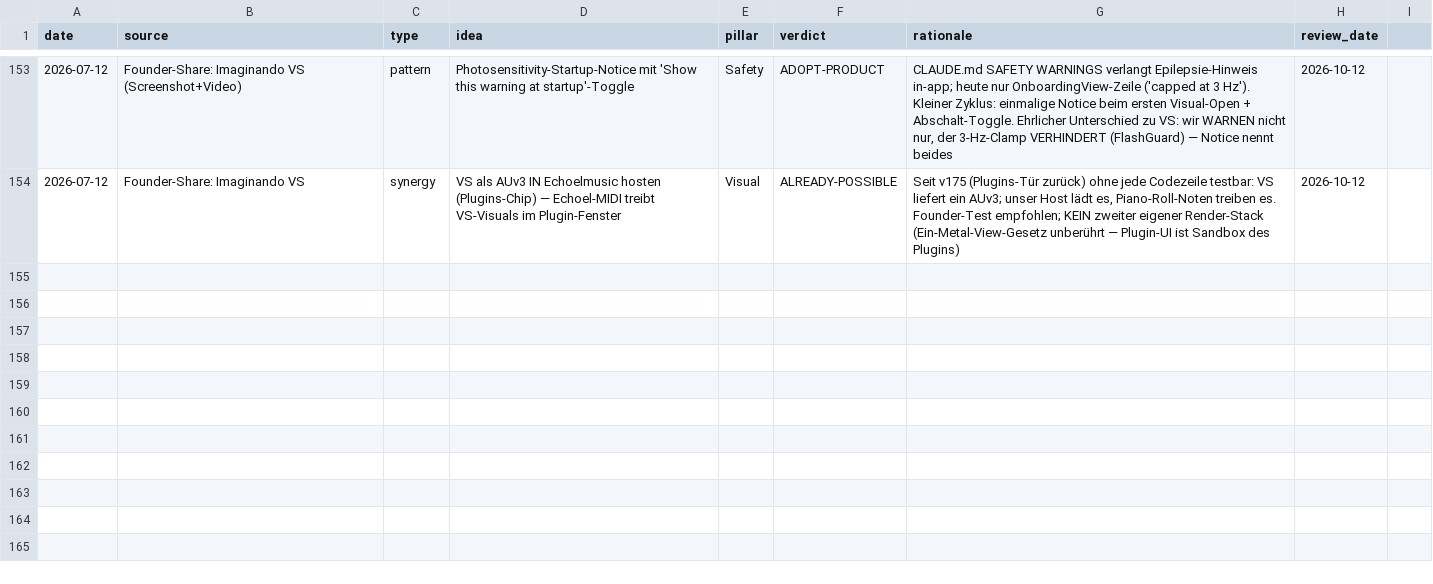
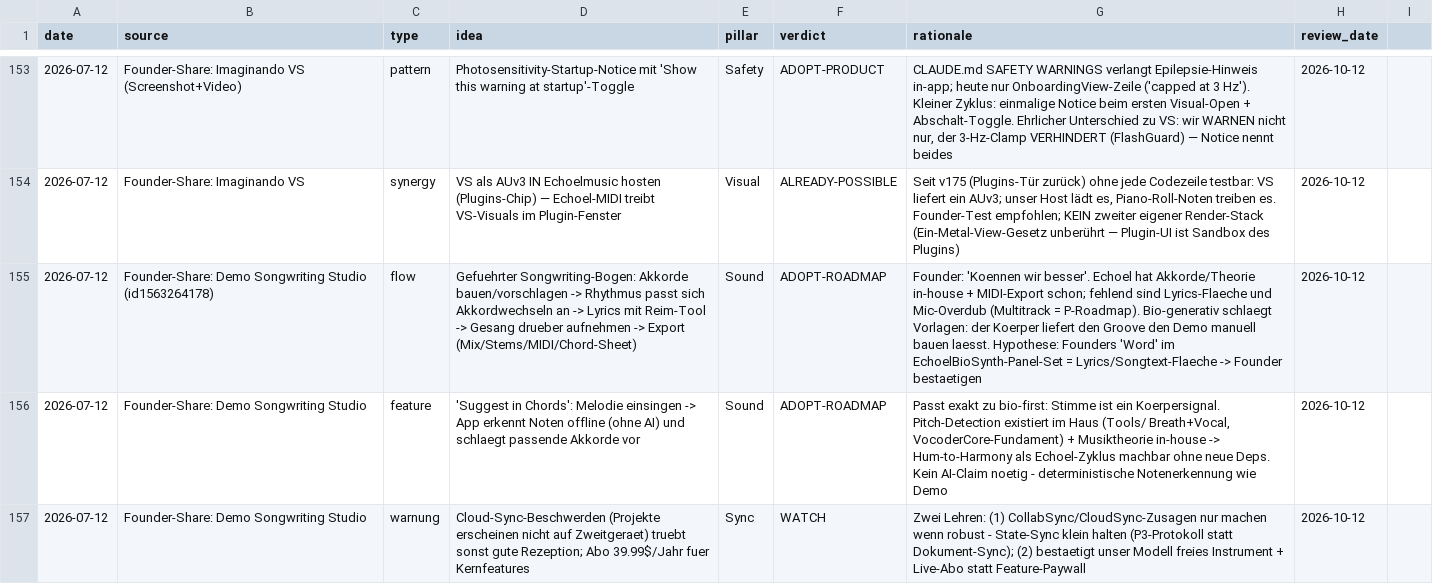
Before and after one commit to vibrationalforce/blab-ios-app, a CSV file: inspiration.csv, drawn as a sheet; only a part is shown, gaps mark what is left out; the diff names each change by its address in the sheet, - before the commit and + after, or states it on an @@ line.

```diff
--- a/inspiration.csv
+++ b/inspiration.csv
+row 155: 2026-07-12 | Founder-Share: Demo Songwriting Studio (id1563264178) | flow | Gefuehrter Songwriting-Bogen: Akkorde bauen/vorschlagen -> Rhythmus passt sich Akkordwechseln an -> Lyrics mit Reim-Tool -> Gesang drueber aufnehmen -> Export (Mix/Stems/MIDI/Chord-Sheet) | Sound | ADOPT-ROADMAP | Founder: 'Koennen wir besser'. Echoel hat Akkorde/Theorie in-house + MIDI-Export schon; fehlend sind Lyrics-Flaeche und Mic-Overdub (Multitrack = P-Roadmap). Bio-generativ schlaegt Vorlagen: der Koerper liefert den Groove den Demo manuell bauen laesst. Hypothese: Founders 'Word' im EchoelBioSynth-Panel-Set = Lyrics/Songtext-Flaeche -> Founder bestaetigen | 2026-10-12
+row 156: 2026-07-12 | Founder-Share: Demo Songwriting Studio | feature | 'Suggest in Chords': Melodie einsingen -> App erkennt Noten offline (ohne AI) und schlaegt passende Akkorde vor | Sound | ADOPT-ROADMAP | Passt exakt zu bio-first: Stimme ist ein Koerpersignal. Pitch-Detection existiert im Haus (Tools/ Breath+Vocal, VocoderCore-Fundament) + Musiktheorie in-house -> Hum-to-Harmony als Echoel-Zyklus machbar ohne neue Deps. Kein AI-Claim noetig - deterministische Notenerkennung wie Demo | 2026-10-12
+row 157: 2026-07-12 | Founder-Share: Demo Songwriting Studio | warnung | Cloud-Sync-Beschwerden (Projekte erscheinen nicht auf Zweitgeraet) truebt sonst gute Rezeption; Abo 39.99$/Jahr fuer Kernfeatures | Sync | WATCH | Zwei Lehren: (1) CollabSync/CloudSync-Zusagen nur machen wenn robust - State-Sync klein halten (P3-Protokoll statt Dokument-Sync); (2) bestaetigt unser Modell freies Instrument + Live-Abo statt Feature-Paywall | 2026-10-12
```
Also changed, not shown: 1 other file.
